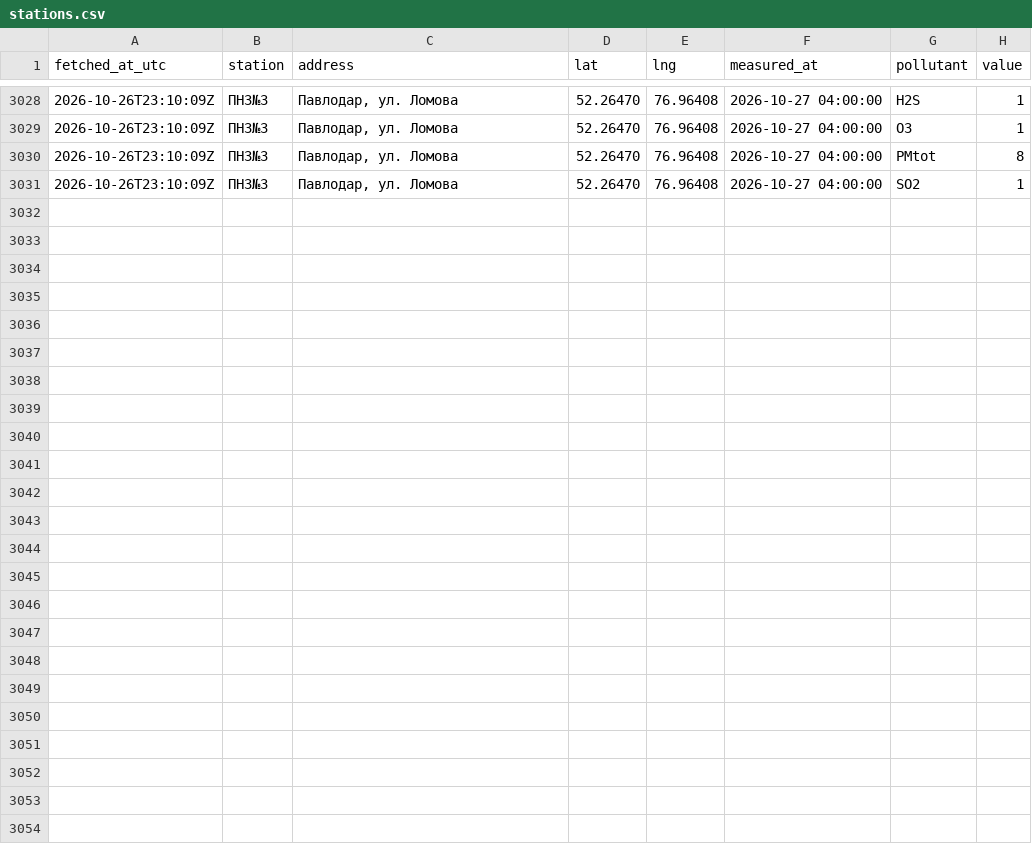
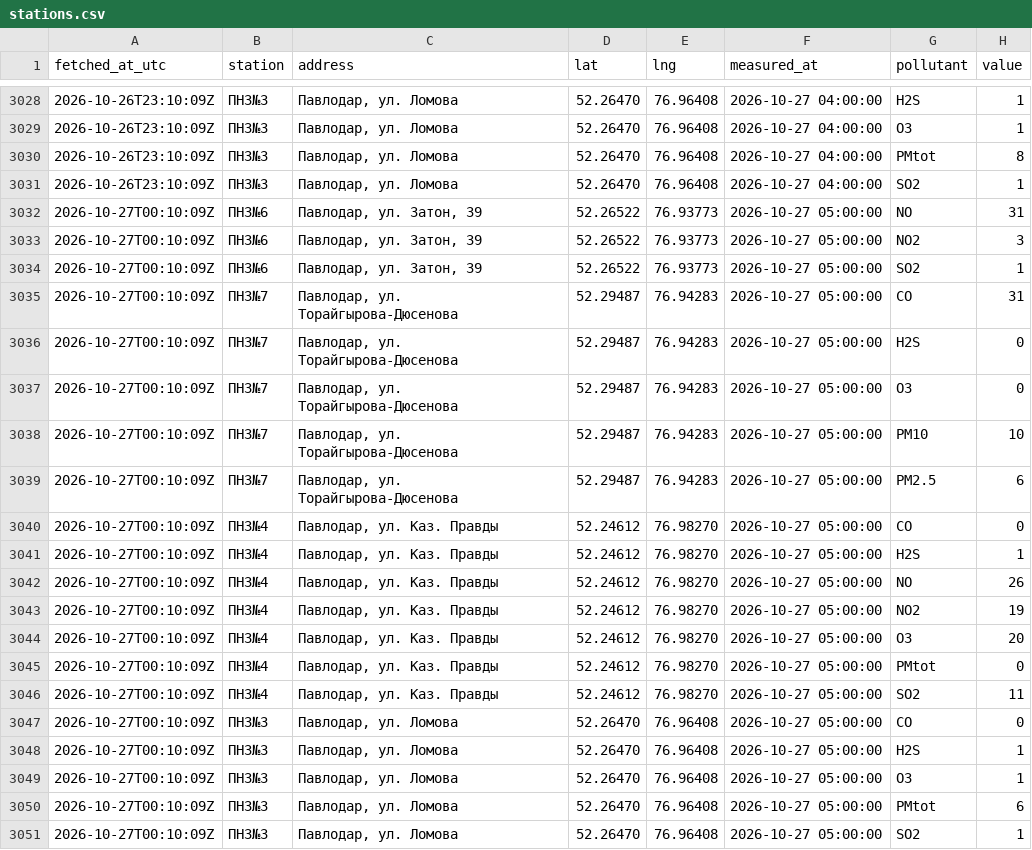
Before and after one commit to SanDav2011/atyrau-air, a CSV file: data/pavlodar/stations.csv, drawn as a sheet; only a part is shown, gaps mark what is left out.

```diff
--- a/data/pavlodar/stations.csv
+++ b/data/pavlodar/stations.csv
@@ -3031 +3031,21 @@
 2026-10-26T23:10:09Z,ПНЗ№3,"Павлодар, ул. Ломова",52.26470,76.96408,2026-10-27 04:00:00,SO2,1
+2026-10-27T00:10:09Z,ПНЗ№6,"Павлодар, ул. Затон, 39",52.26522,76.93773,2026-10-27 05:00:00,NO,31
+2026-10-27T00:10:09Z,ПНЗ№6,"Павлодар, ул. Затон, 39",52.26522,76.93773,2026-10-27 05:00:00,NO2,3
+2026-10-27T00:10:09Z,ПНЗ№6,"Павлодар, ул. Затон, 39",52.26522,76.93773,2026-10-27 05:00:00,SO2,1
+2026-10-27T00:10:09Z,ПНЗ№7,"Павлодар, ул. Торайгырова-Дюсенова",52.29487,76.94283,2026-10-27 05:00:00,CO,31
+2026-10-27T00:10:09Z,ПНЗ№7,"Павлодар, ул. Торайгырова-Дюсенова",52.29487,76.94283,2026-10-27 05:00:00,H2S,0
+2026-10-27T00:10:09Z,ПНЗ№7,"Павлодар, ул. Торайгырова-Дюсенова",52.29487,76.94283,2026-10-27 05:00:00,O3,0
+2026-10-27T00:10:09Z,ПНЗ№7,"Павлодар, ул. Торайгырова-Дюсенова",52.29487,76.94283,2026-10-27 05:00:00,PM10,10
+2026-10-27T00:10:09Z,ПНЗ№7,"Павлодар, ул. Торайгырова-Дюсенова",52.29487,76.94283,2026-10-27 05:00:00,PM2.5,6
+2026-10-27T00:10:09Z,ПНЗ№4,"Павлодар, ул. Каз. Правды",52.24612,76.98270,2026-10-27 05:00:00,CO,0
+2026-10-27T00:10:09Z,ПНЗ№4,"Павлодар, ул. Каз. Правды",52.24612,76.98270,2026-10-27 05:00:00,H2S,1
+2026-10-27T00:10:09Z,ПНЗ№4,"Павлодар, ул. Каз. Правды",52.24612,76.98270,2026-10-27 05:00:00,NO,26
+2026-10-27T00:10:09Z,ПНЗ№4,"Павлодар, ул. Каз. Правды",52.24612,76.98270,2026-10-27 05:00:00,NO2,19
+2026-10-27T00:10:09Z,ПНЗ№4,"Павлодар, ул. Каз. Правды",52.24612,76.98270,2026-10-27 05:00:00,O3,20
+2026-10-27T00:10:09Z,ПНЗ№4,"Павлодар, ул. Каз. Правды",52.24612,76.98270,2026-10-27 05:00:00,PMtot,0
+2026-10-27T00:10:09Z,ПНЗ№4,"Павлодар, ул. Каз. Правды",52.24612,76.98270,2026-10-27 05:00:00,SO2,11
+2026-10-27T00:10:09Z,ПНЗ№3,"Павлодар, ул. Ломова",52.26470,76.96408,2026-10-27 05:00:00,CO,0
+2026-10-27T00:10:09Z,ПНЗ№3,"Павлодар, ул. Ломова",52.26470,76.96408,2026-10-27 05:00:00,H2S,1
+2026-10-27T00:10:09Z,ПНЗ№3,"Павлодар, ул. Ломова",52.26470,76.96408,2026-10-27 05:00:00,O3,1
+2026-10-27T00:10:09Z,ПНЗ№3,"Павлодар, ул. Ломова",52.26470,76.96408,2026-10-27 05:00:00,PMtot,6
+2026-10-27T00:10:09Z,ПНЗ№3,"Павлодар, ул. Ломова",52.26470,76.96408,2026-10-27 05:00:00,SO2,1
```
Also changed, not shown: data/almaty/kgm.csv, data/astana/kgm.csv, 56 other files.
